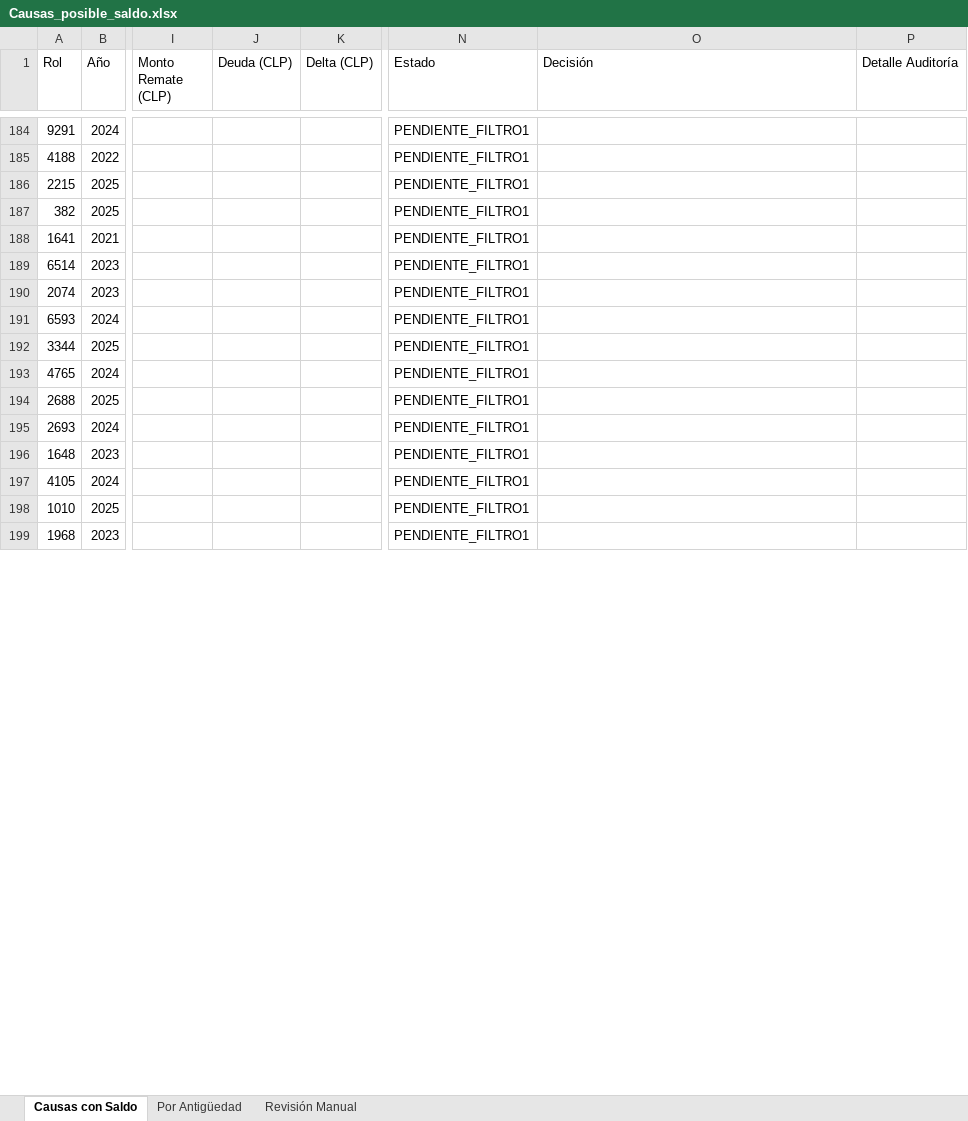
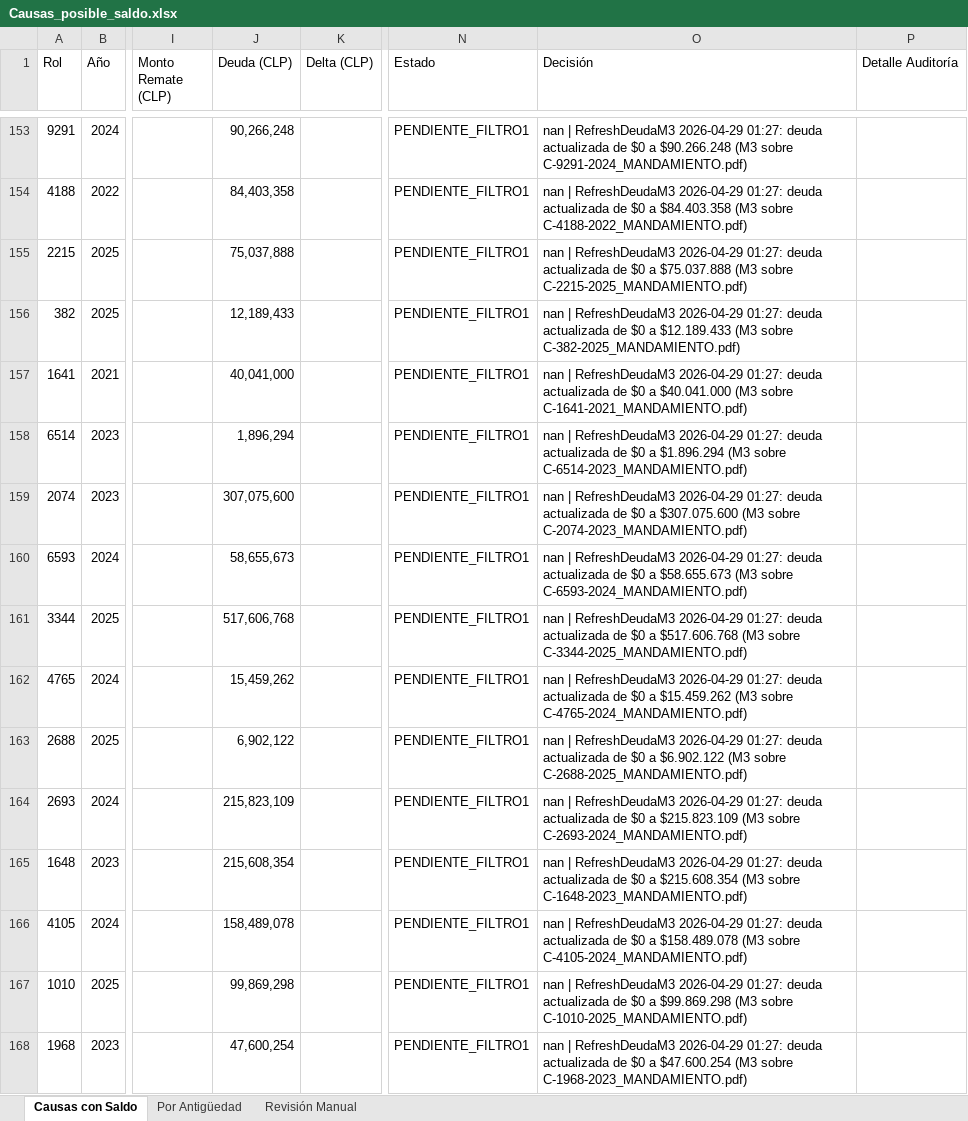
Before and after one commit to DFNR2026/RemateRegiones, an Excel workbook: Causas con liq/Causas_posible_saldo.xlsx, sheet Causas con Saldo, drawn as a sheet; only a part is shown, gaps mark what is left out; values as stored, in another font and other column widths than the file's, no cell formats; addresses are those after the commit; the diff covers the shown part only; the diff names each change by its address in the sheet, - before the commit and + after, or states it on an @@ line.

```diff
--- a/Causas con liq/Causas_posible_saldo.xlsx (sheet Causas con Saldo)
+++ b/Causas con liq/Causas_posible_saldo.xlsx (sheet Causas con Saldo)
-J153 (Deuda (CLP)): (empty)
+J153 (Deuda (CLP)): 90,266,248
-O153 (Decisión): (empty)
+O153 (Decisión): nan | RefreshDeudaM3 2026-04-29 01:27: deuda actualizada de $0 a $90.266.248 (M3 sobre C-9291-2024_MANDAMIENTO.pdf)
-J154 (Deuda (CLP)): (empty)
+J154 (Deuda (CLP)): 84,403,358
-O154 (Decisión): (empty)
+O154 (Decisión): nan | RefreshDeudaM3 2026-04-29 01:27: deuda actualizada de $0 a $84.403.358 (M3 sobre C-4188-2022_MANDAMIENTO.pdf)
-J155 (Deuda (CLP)): (empty)
+J155 (Deuda (CLP)): 75,037,888
-O155 (Decisión): (empty)
+O155 (Decisión): nan | RefreshDeudaM3 2026-04-29 01:27: deuda actualizada de $0 a $75.037.888 (M3 sobre C-2215-2025_MANDAMIENTO.pdf)
-J156 (Deuda (CLP)): (empty)
+J156 (Deuda (CLP)): 12,189,433
-O156 (Decisión): (empty)
+O156 (Decisión): nan | RefreshDeudaM3 2026-04-29 01:27: deuda actualizada de $0 a $12.189.433 (M3 sobre C-382-2025_MANDAMIENTO.pdf)
-J157 (Deuda (CLP)): (empty)
+J157 (Deuda (CLP)): 40,041,000
-O157 (Decisión): (empty)
+O157 (Decisión): nan | RefreshDeudaM3 2026-04-29 01:27: deuda actualizada de $0 a $40.041.000 (M3 sobre C-1641-2021_MANDAMIENTO.pdf)
-J158 (Deuda (CLP)): (empty)
+J158 (Deuda (CLP)): 1,896,294
-O158 (Decisión): (empty)
+O158 (Decisión): nan | RefreshDeudaM3 2026-04-29 01:27: deuda actualizada de $0 a $1.896.294 (M3 sobre C-6514-2023_MANDAMIENTO.pdf)
-J159 (Deuda (CLP)): (empty)
+J159 (Deuda (CLP)): 307,075,600
-O159 (Decisión): (empty)
+O159 (Decisión): nan | RefreshDeudaM3 2026-04-29 01:27: deuda actualizada de $0 a $307.075.600 (M3 sobre C-2074-2023_MANDAMIENTO.pdf)
-J160 (Deuda (CLP)): (empty)
+J160 (Deuda (CLP)): 58,655,673
-O160 (Decisión): (empty)
+O160 (Decisión): nan | RefreshDeudaM3 2026-04-29 01:27: deuda actualizada de $0 a $58.655.673 (M3 sobre C-6593-2024_MANDAMIENTO.pdf)
-J161 (Deuda (CLP)): (empty)
+J161 (Deuda (CLP)): 517,606,768
-O161 (Decisión): (empty)
+O161 (Decisión): nan | RefreshDeudaM3 2026-04-29 01:27: deuda actualizada de $0 a $517.606.768 (M3 sobre C-3344-2025_MANDAMIENTO.pdf)
-J162 (Deuda (CLP)): (empty)
+J162 (Deuda (CLP)): 15,459,262
-O162 (Decisión): (empty)
+O162 (Decisión): nan | RefreshDeudaM3 2026-04-29 01:27: deuda actualizada de $0 a $15.459.262 (M3 sobre C-4765-2024_MANDAMIENTO.pdf)
-J163 (Deuda (CLP)): (empty)
+J163 (Deuda (CLP)): 6,902,122
-O163 (Decisión): (empty)
+O163 (Decisión): nan | RefreshDeudaM3 2026-04-29 01:27: deuda actualizada de $0 a $6.902.122 (M3 sobre C-2688-2025_MANDAMIENTO.pdf)
-J164 (Deuda (CLP)): (empty)
+J164 (Deuda (CLP)): 215,823,109
-O164 (Decisión): (empty)
+O164 (Decisión): nan | RefreshDeudaM3 2026-04-29 01:27: deuda actualizada de $0 a $215.823.109 (M3 sobre C-2693-2024_MANDAMIENTO.pdf)
-J165 (Deuda (CLP)): (empty)
+J165 (Deuda (CLP)): 215,608,354
-O165 (Decisión): (empty)
+O165 (Decisión): nan | RefreshDeudaM3 2026-04-29 01:27: deuda actualizada de $0 a $215.608.354 (M3 sobre C-1648-2023_MANDAMIENTO.pdf)
-J166 (Deuda (CLP)): (empty)
+J166 (Deuda (CLP)): 158,489,078
-O166 (Decisión): (empty)
+O166 (Decisión): nan | RefreshDeudaM3 2026-04-29 01:27: deuda actualizada de $0 a $158.489.078 (M3 sobre C-4105-2024_MANDAMIENTO.pdf)
-J167 (Deuda (CLP)): (empty)
+J167 (Deuda (CLP)): 99,869,298
-O167 (Decisión): (empty)
+O167 (Decisión): nan | RefreshDeudaM3 2026-04-29 01:27: deuda actualizada de $0 a $99.869.298 (M3 sobre C-1010-2025_MANDAMIENTO.pdf)
-J168 (Deuda (CLP)): (empty)
+J168 (Deuda (CLP)): 47,600,254
-O168 (Decisión): (empty)
+O168 (Decisión): nan | RefreshDeudaM3 2026-04-29 01:27: deuda actualizada de $0 a $47.600.254 (M3 sobre C-1968-2023_MANDAMIENTO.pdf)
```
Also changed, not shown: 4 added rows, 35 removed rows and 76 edited cells elsewhere in this sheet, sheet Por Antigüedad, sheet Revisión Manual, cell formats, 1 other file.
